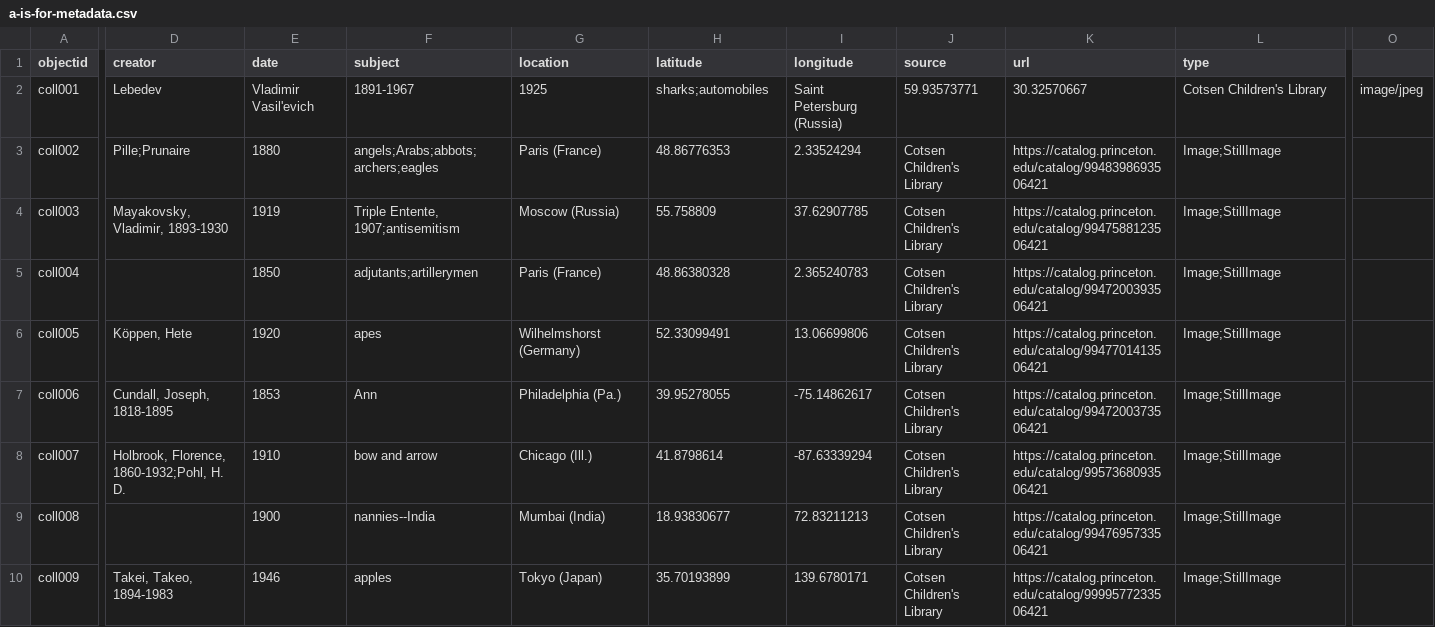
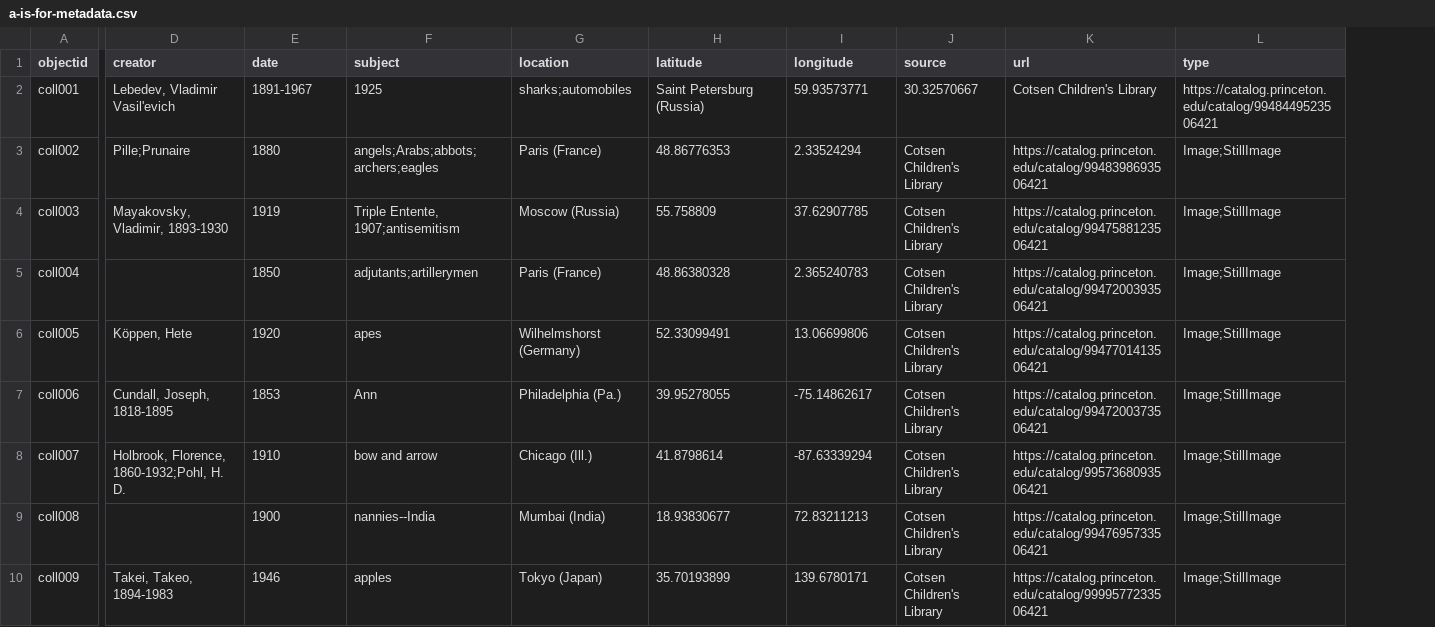
Before and after one commit to mariagorbunova77/a-is-for, a CSV file: _data/a-is-for-metadata.csv, drawn as a sheet; only a part is shown, gaps mark what is left out; the diff covers the shown part only; the diff names each change by its address in the sheet, - before the commit and + after, or states it on an @@ line.

Commit message:
fixed lebedev

```diff
--- a/_data/a-is-for-metadata.csv
+++ b/_data/a-is-for-metadata.csv
-column O, row 2: image/jpeg
-D2 (creator): Lebedev
+D2 (creator): Lebedev, Vladimir Vasilʹevich
-E2 (date): Vladimir Vasilʹevich
+E2 (date): 1891-1967
-F2 (subject): 1891-1967
+F2 (subject): 1925
-G2 (location): 1925
+G2 (location): sharks;automobiles
-H2 (latitude): sharks;automobiles
+H2 (latitude): Saint Petersburg (Russia)
-I2 (longitude): Saint Petersburg (Russia)
+I2 (longitude): 59.93573771
-J2 (source): 59.93573771
+J2 (source): 30.32570667
-K2 (url): 30.32570667
+K2 (url): Cotsen Children's Library
-L2 (type): Cotsen Children's Library
+L2 (type): https://catalog.princeton.edu/catalog/9948449523506421
```
Also changed, not shown: 2 edited cells elsewhere in this file.
